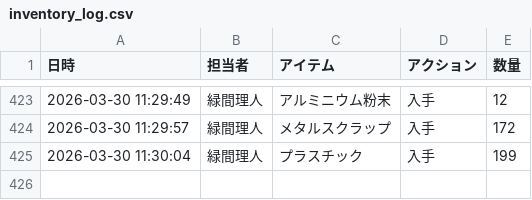
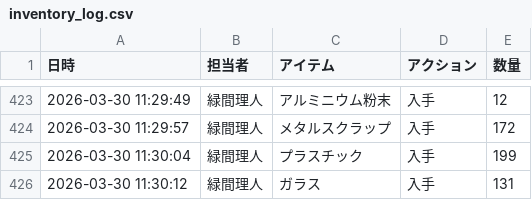
Before and after one commit to Lichtmido/midorima_material_inventory_management, a CSV file: inventory_log.csv, drawn as a sheet; only a part is shown, gaps mark what is left out; the diff names each change by its address in the sheet, - before the commit and + after, or states it on an @@ line.

Commit message:
Inventory Update: 2026-03-30 11:30:12

```diff
--- a/inventory_log.csv
+++ b/inventory_log.csv
+row 426: 2026-03-30 11:30:12 | 緑間理人 | ガラス | 入手 | 131
```
